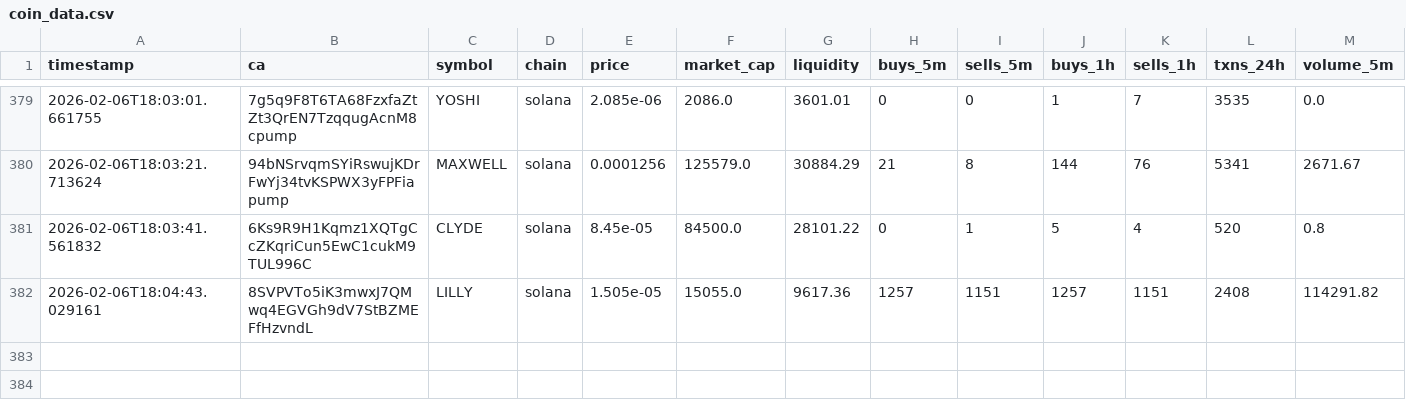
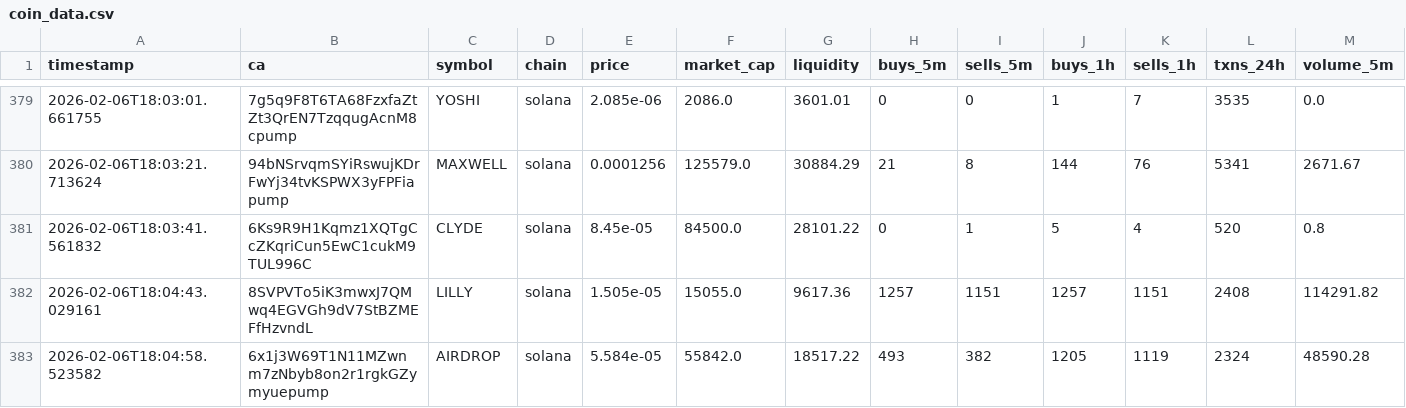
Before and after one commit to chandanm-cpu/meme-trading-tool, a CSV file: coin_data.csv, drawn as a sheet; only a part is shown, gaps mark what is left out; rows hold the shown columns only; the diff names each change by its address in the sheet, - before the commit and + after, or states it on an @@ line.

Commit message:
update data

```diff
--- a/coin_data.csv
+++ b/coin_data.csv
+row 383: 2026-02-06T18:04:58.523582 | 6x1j3W69T1N11MZwnm7zNbyb8on2r1rgkGZymyuepump | AIRDROP | solana | 5.584e-05 | 55842.0 | 18517.22 | 493 | 382 | 1205 | 1119 | 2324 | 48590.28
```
